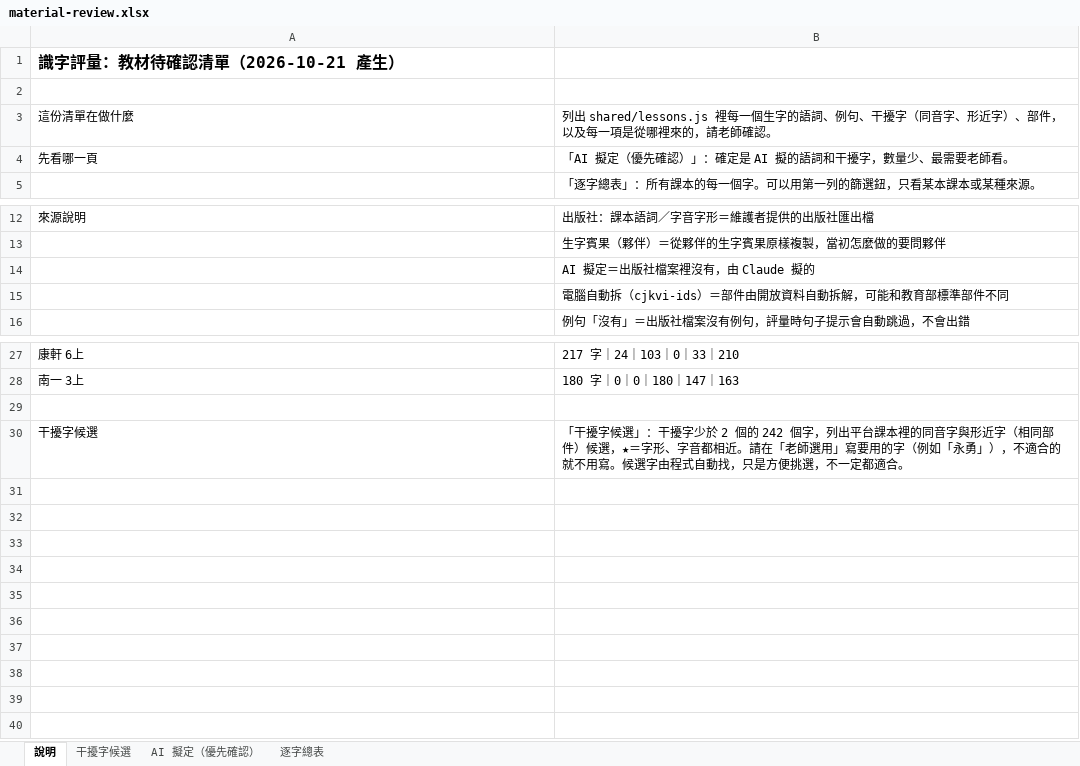
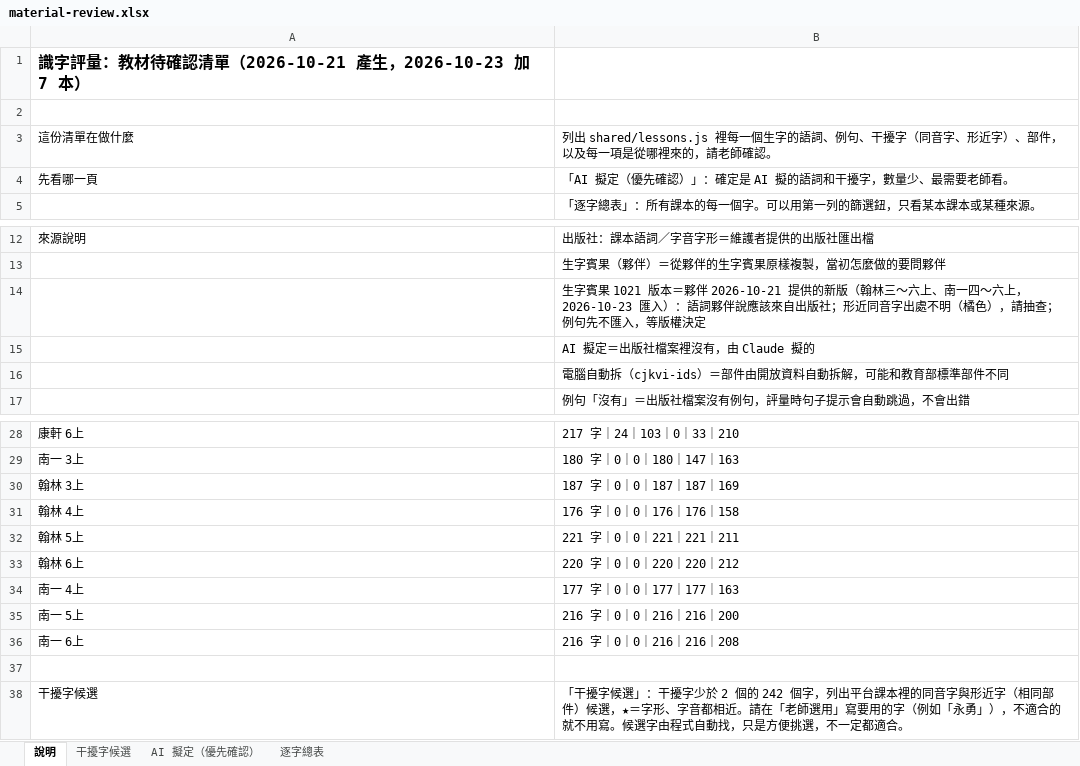
Before and after one commit to slddq237-eng/Educational-Assessment-system-for-6-12-students-with-special-needs, an Excel workbook: docs/material-review.xlsx, sheet 說明, drawn as a sheet; only a part is shown, gaps mark what is left out; values as stored, in another font and other column widths than the file's, no borders; the diff names each change by its address in the sheet, - before the commit and + after, or states it on an @@ line.

```diff
--- a/docs/material-review.xlsx (sheet 說明)
+++ b/docs/material-review.xlsx (sheet 說明)
-A1: 識字評量：教材待確認清單（2026-10-21 產生）
+A1: 識字評量：教材待確認清單（2026-10-21 產生，2026-10-23 加 7 本）
+row 14:  | 生字賓果 1021 版本＝夥伴 2026-10-21 提供的新版（翰林三～六上、南一四～六上，2026-10-23 匯入）：語詞夥伴說應該來自出版社；形近同音字出處不明（橘色），請抽查；例句先不匯入，等版權決定
+row 30: 翰林 3上 | 187 字｜0｜0｜187｜187｜169
+row 31: 翰林 4上 | 176 字｜0｜0｜176｜176｜158
+row 32: 翰林 5上 | 221 字｜0｜0｜221｜221｜211
+row 33: 翰林 6上 | 220 字｜0｜0｜220｜220｜212
+row 34: 南一 4上 | 177 字｜0｜0｜177｜177｜163
+row 35: 南一 5上 | 216 字｜0｜0｜216｜216｜200
+row 36: 南一 6上 | 216 字｜0｜0｜216｜216｜208
```
Also changed, not shown: sheet 逐字總表, sheet 干擾字候選, docs/parts-table.xlsx, 42 other files.
